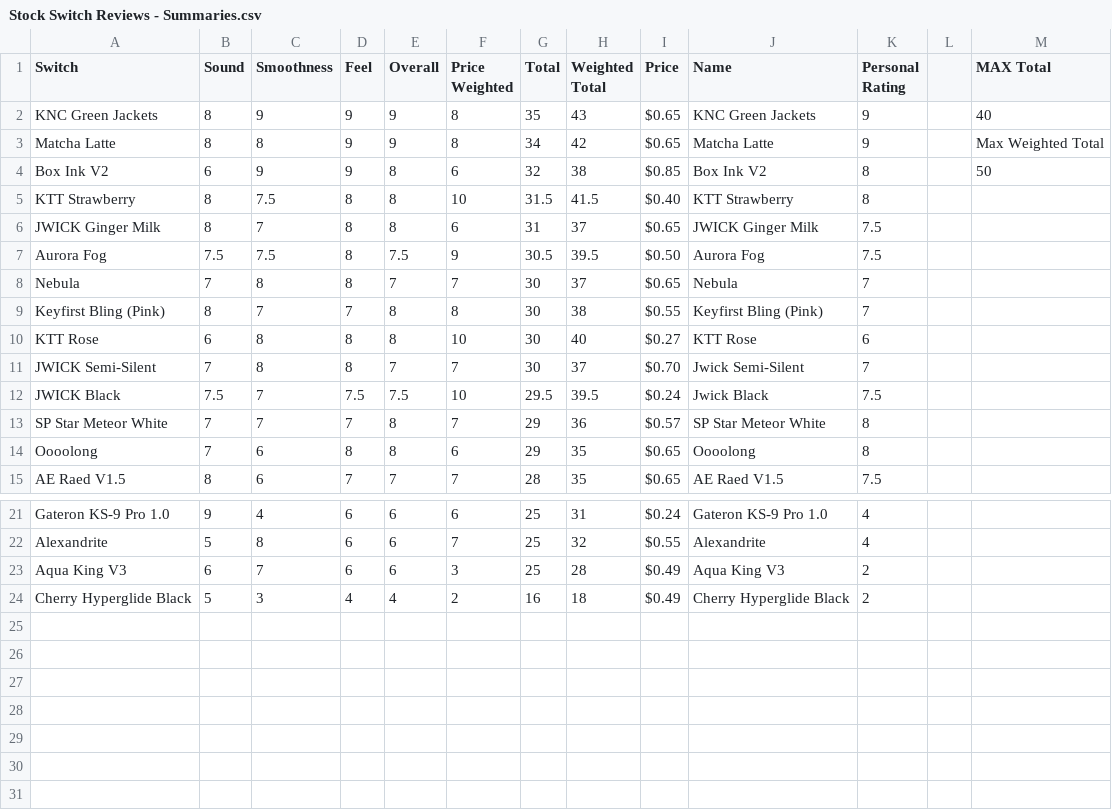
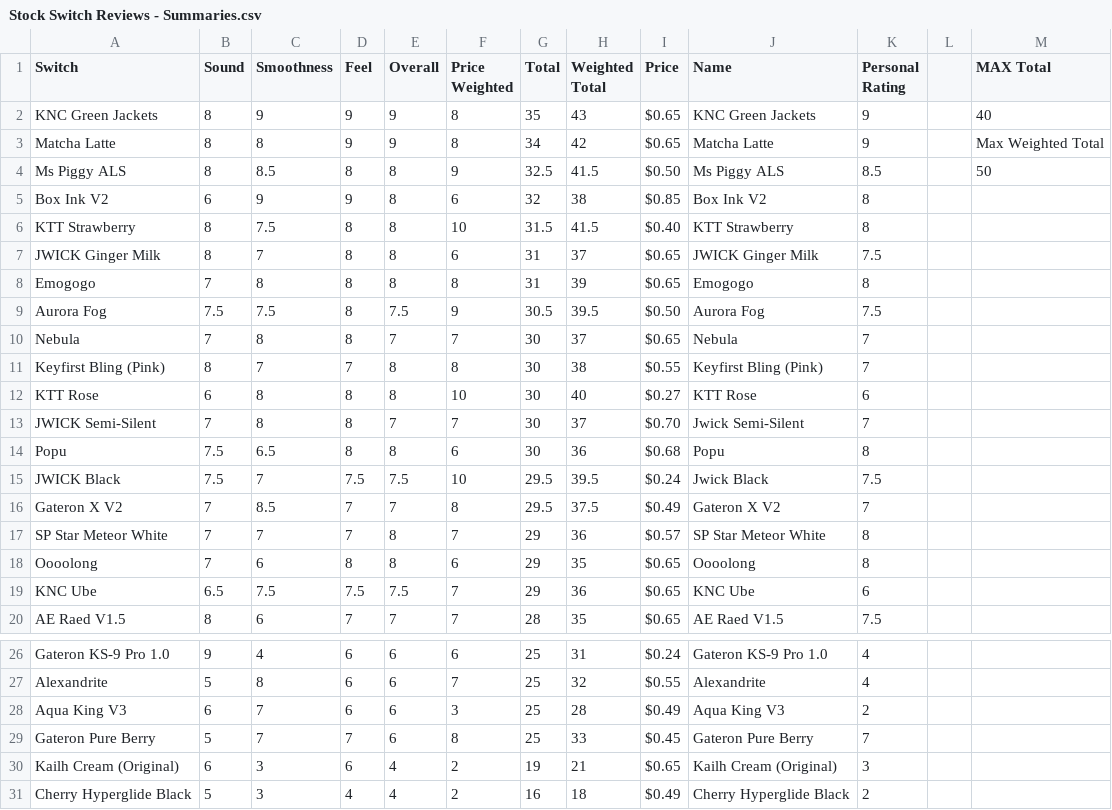
Before and after one commit to SiegeKeebs/Switch-Scores, a CSV file: Stock Switch Reviews - Summaries.csv, drawn as a sheet; only a part is shown, gaps mark what is left out.

Commit message:
Add files via upload
Updated with latest reviews

```diff
--- a/Stock Switch Reviews - Summaries.csv
+++ b/Stock Switch Reviews - Summaries.csv
@@ -3,5 +3,7 @@ KNC Green Jackets,8,9,9,9,8,35,43,$0.65,KNC Green Jackets,9,,40
 Matcha Latte,8,8,9,9,8,34,42,$0.65,Matcha Latte,9,,Max Weighted Total
-Box Ink V2,6,9,9,8,6,32,38,$0.85,Box Ink V2,8,,50
+Ms Piggy ALS,8,8.5,8,8,9,32.5,41.5,$0.50,Ms Piggy ALS,8.5,,50
+Box Ink V2,6,9,9,8,6,32,38,$0.85,Box Ink V2,8,,
 KTT Strawberry,8,7.5,8,8,10,31.5,41.5,$0.40,KTT Strawberry,8,,
 JWICK Ginger Milk,8,7,8,8,6,31,37,$0.65,JWICK Ginger Milk,7.5,,
+Emogogo,7,8,8,8,8,31,39,$0.65,Emogogo,8,,
 Aurora Fog,7.5,7.5,8,7.5,9,30.5,39.5,$0.50,Aurora Fog,7.5,,
@@ -11,5 +13,8 @@ KTT Rose,6,8,8,8,10,30,40,$0.27,KTT Rose,6,,
 JWICK Semi-Silent,7,8,8,7,7,30,37,$0.70,Jwick Semi-Silent,7,,
+Popu,7.5,6.5,8,8,6,30,36,$0.68,Popu,8,,
 JWICK Black,7.5,7,7.5,7.5,10,29.5,39.5,$0.24,Jwick Black,7.5,,
+Gateron X V2,7,8.5,7,7,8,29.5,37.5,$0.49,Gateron X V2,7,,
 SP Star Meteor White,7,7,7,8,7,29,36,$0.57,SP Star Meteor White,8,,
 Oooolong,7,6,8,8,6,29,35,$0.65,Oooolong,8,,
+KNC Ube,6.5,7.5,7.5,7.5,7,29,36,$0.65,KNC Ube,6,,
 AE Raed V1.5,8,6,7,7,7,28,35,$0.65,AE Raed V1.5,7.5,,
@@ -23,2 +28,4 @@ Alexandrite,5,8,6,6,7,25,32,$0.55,Alexandrite,4,,
 Aqua King V3,6,7,6,6,3,25,28,$0.49,Aqua King V3,2,,
+Gateron Pure Berry,5,7,7,6,8,25,33,$0.45,Gateron Pure Berry,7,,
+Kailh Cream (Original),6,3,6,4,2,19,21,$0.65,Kailh Cream (Original),3,,
 Cherry Hyperglide Black,5,3,4,4,2,16,18,$0.49,Cherry Hyperglide Black,2,,
```
Also changed, not shown: 12 other files.
